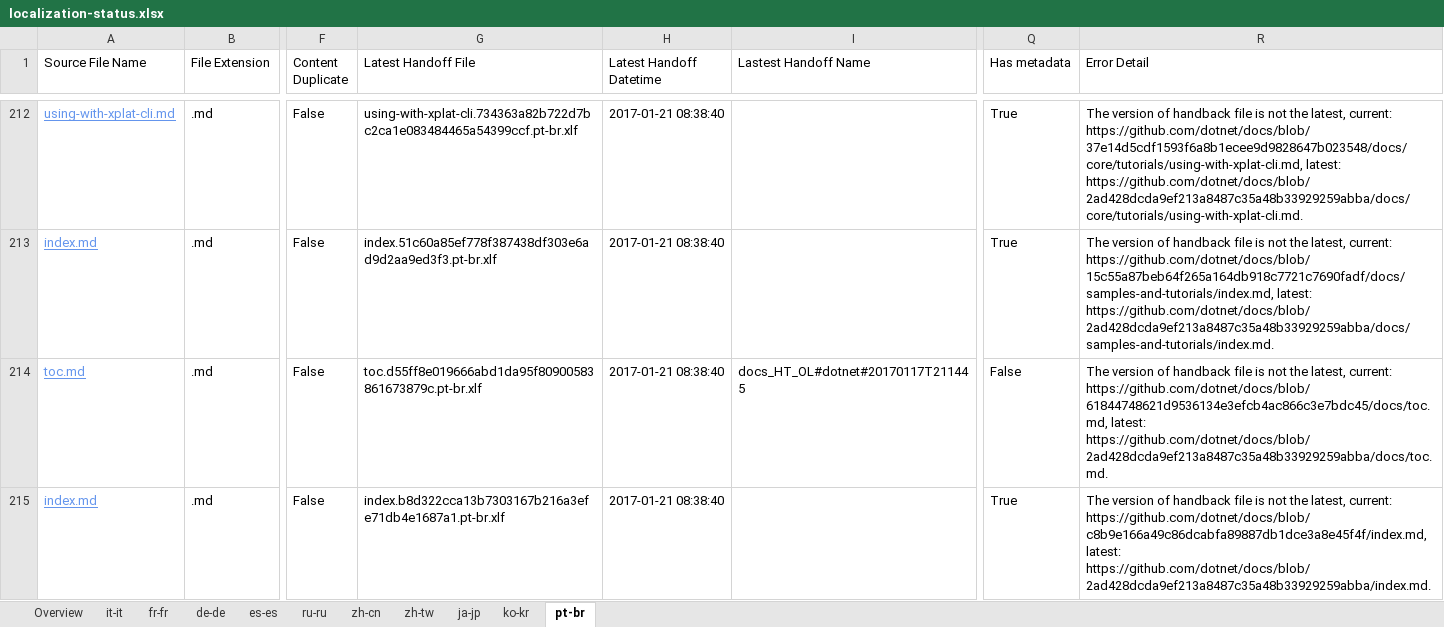
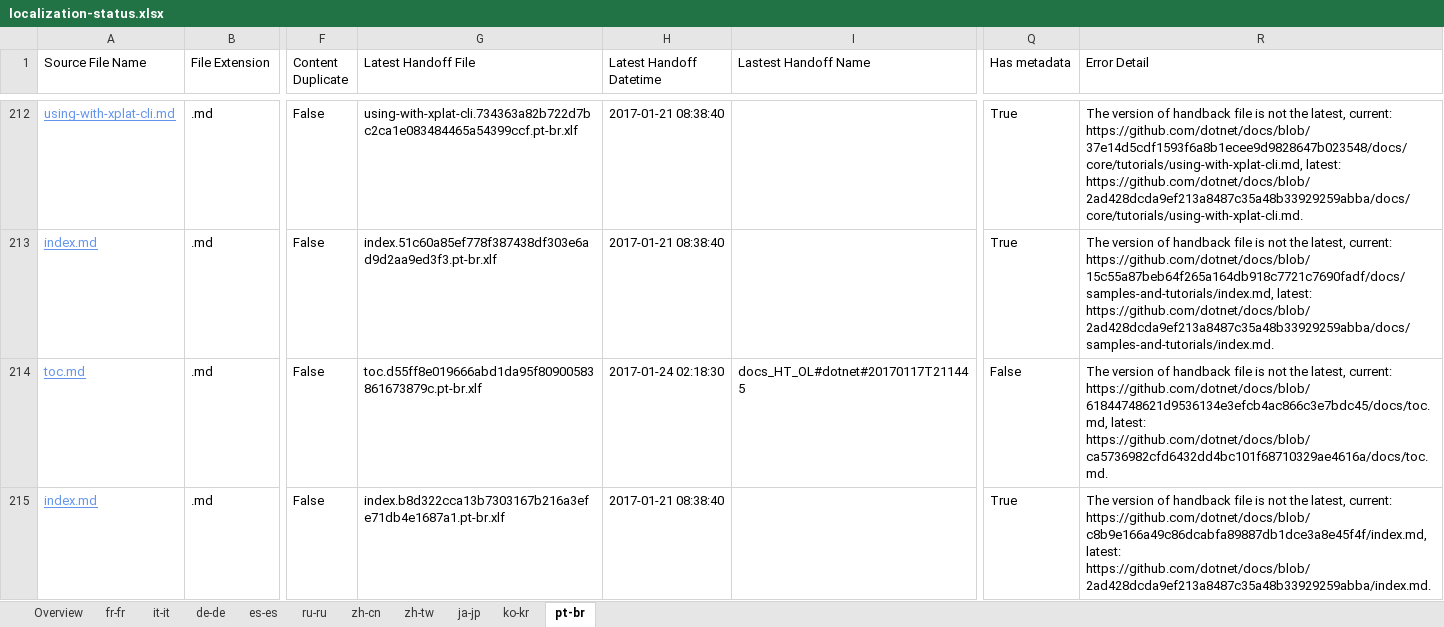
Before and after one commit to openpublishoperation/docs.handback, an Excel workbook: ol-handback/dotnet/docs/master/localization-status.xlsx, sheet pt-br, drawn as a sheet; only a part is shown, gaps mark what is left out; values as stored, in another font and other column widths than the file's, no borders; table styles not drawn; the diff covers the shown part only; the diff names each change by its address in the sheet, - before the commit and + after, or states it on an @@ line.

Commit message:
Generate Report for Handoff

```diff
--- a/ol-handback/dotnet/docs/master/localization-status.xlsx (sheet pt-br)
+++ b/ol-handback/dotnet/docs/master/localization-status.xlsx (sheet pt-br)
@@ sheet tab order changed: Overview | fr-fr | it-it | de-de | es-es | ru-ru | zh-cn | zh-tw | ja-jp | ko-kr | pt-br @@
-H214 (Latest Handoff Datetime): 2017-01-21 08:38:40
+H214 (Latest Handoff Datetime): 2017-01-24 02:18:30
-R214 (Error Detail): …https://github.com/dotnet/docs/blob/61844748621d9536134e3efcb4ac866c3e7bdc45/docs/toc.md, latest: https://github.com/dotnet/docs/blob/2ad428dcda9ef213a8487c35a48b33929259abba/docs/toc.md.
+R214 (Error Detail): …https://github.com/dotnet/docs/blob/61844748621d9536134e3efcb4ac866c3e7bdc45/docs/toc.md, latest: https://github.com/dotnet/docs/blob/ca5736982cfd6432dd4bc101f68710329ae4616a/docs/toc.md.
```
Also changed, not shown: 1 added row and 2 edited cells elsewhere in this sheet, sheet fr-fr, sheet de-de, sheet es-es, sheet ja-jp, sheet ru-ru, sheet zh-cn, 4 more sheets.
